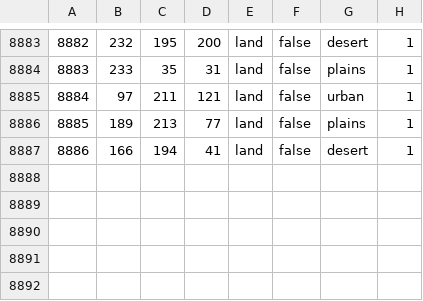
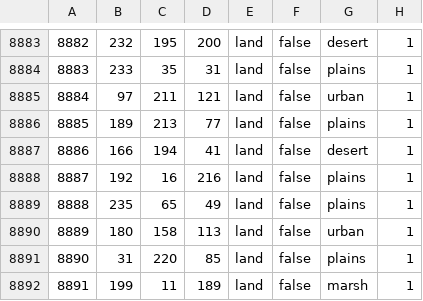
Before and after one commit to chardynamics/landofthedivided, a CSV file: map/definition.csv, drawn as a sheet; only a part is shown, gaps mark what is left out.

```diff
--- a/map/definition.csv
+++ b/map/definition.csv
@@ -8887 +8887,6 @@
 8886;166;194;41;land;false;desert;1
+8887;192;16;216;land;false;plains;1
+8888;235;65;49;land;false;plains;1
+8889;180;158;113;land;false;urban;1
+8890;31;220;85;land;false;plains;1
+8891;199;11;189;land;false;marsh;1
```
Also changed, not shown: 33 other files.
